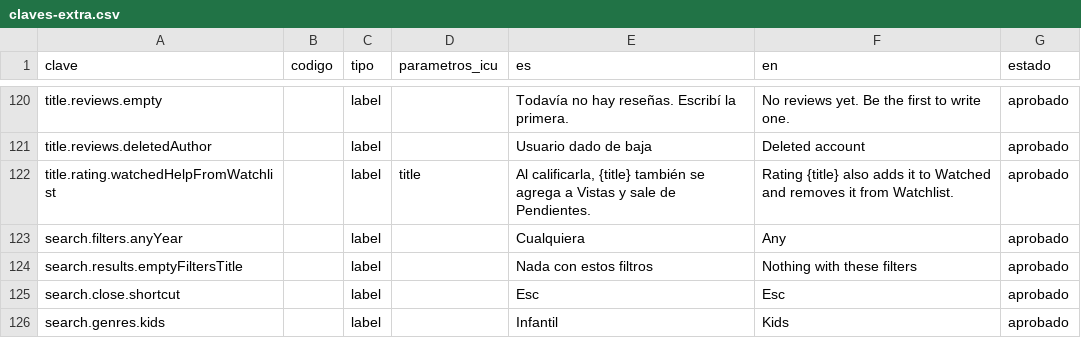
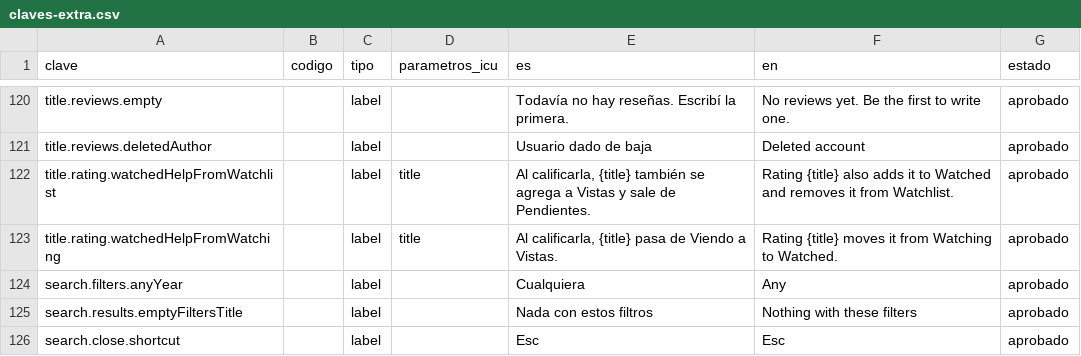
Before and after one commit to MarcosDebona25/FilmAI, a CSV file: traducciones/claves-extra.csv, drawn as a sheet; only a part is shown, gaps mark what is left out; the shorter side is filled out with more unchanged rows.

Commit message:
fix(frontend): ayuda del diálogo de calificar al editar y desde Watching
Editar una nota no mueve el título de lista, así que el diálogo ya no dice
«también se agrega a Vistas». Desde Watching avisa que pasa de Watching a
Watched (title.rating.watchedHelpFromWatching).

```diff
--- a/traducciones/claves-extra.csv
+++ b/traducciones/claves-extra.csv
@@ -122,2 +122,3 @@ title.reviews.deletedAuthor,,label,,Usuario dado de baja,Deleted account,aprobad
 title.rating.watchedHelpFromWatchlist,,label,title,"Al calificarla, {title} también se agrega a Vistas y sale de Pendientes.",Rating {title} also adds it to Watched and removes it from Watchlist.,aprobado
+title.rating.watchedHelpFromWatching,,label,title,"Al calificarla, {title} pasa de Viendo a Vistas.",Rating {title} moves it from Watching to Watched.,aprobado
 search.filters.anyYear,,label,,Cualquiera,Any,aprobado
```
Also changed, not shown: 6 other files.
